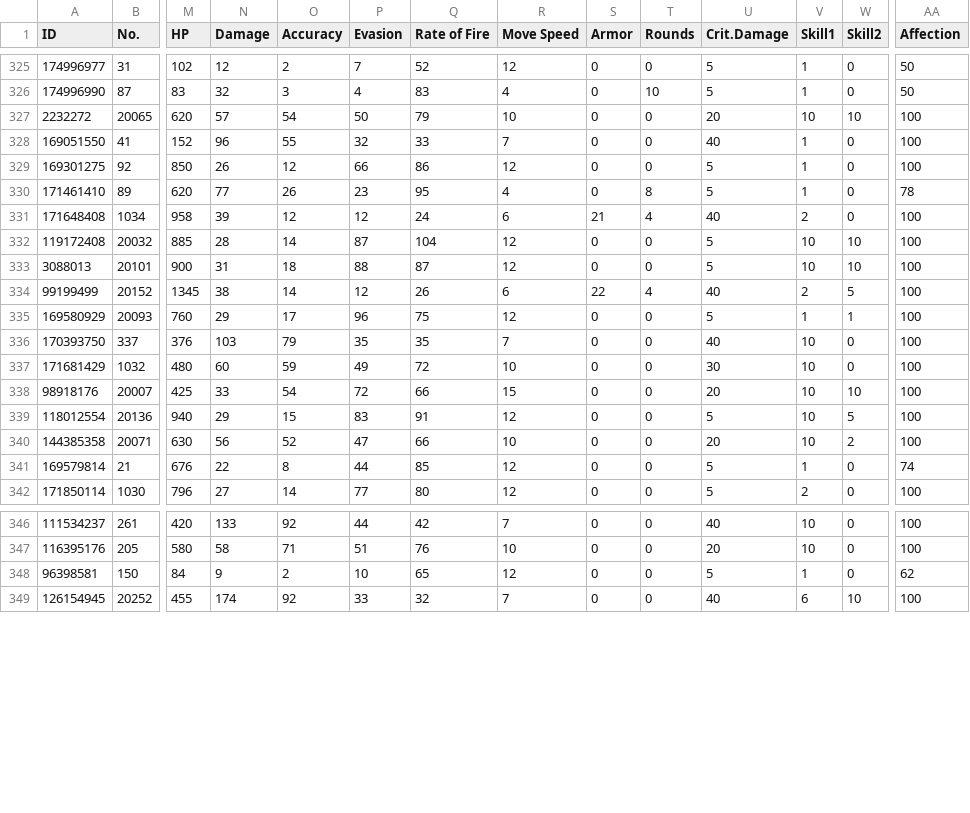
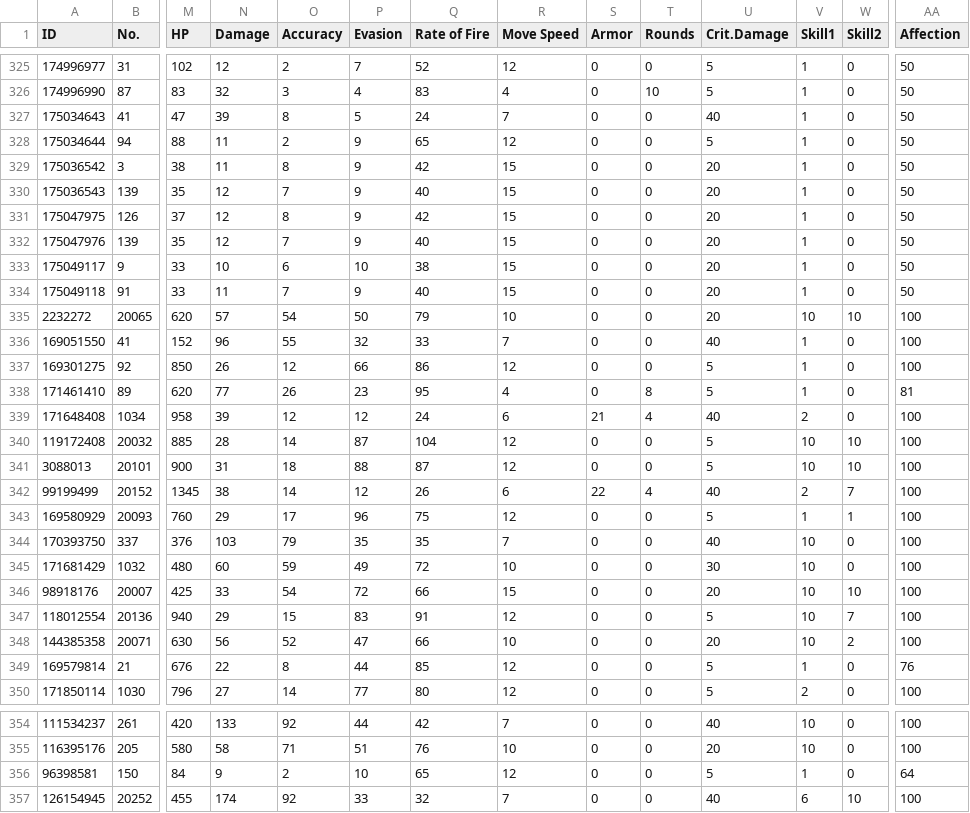
Before and after one commit to m1s3ri/90wish, a CSV file: miseri_34865_doll_info.csv, drawn as a sheet; only a part is shown, gaps mark what is left out; addresses are those after the commit; rows hold the shown columns only; the diff covers the shown part only; the diff names each change by its address in the sheet, - before the commit and + after, or states it on an @@ line.

```diff
--- a/miseri_34865_doll_info.csv
+++ b/miseri_34865_doll_info.csv
+row 327: 175034643 | 41 | 47 | 39 | 8 | 5 | 24 | 7 | 0 | 0 | 40 | 1 | 0 | 50
+row 328: 175034644 | 94 | 88 | 11 | 2 | 9 | 65 | 12 | 0 | 0 | 5 | 1 | 0 | 50
+row 329: 175036542 | 3 | 38 | 11 | 8 | 9 | 42 | 15 | 0 | 0 | 20 | 1 | 0 | 50
+row 330: 175036543 | 139 | 35 | 12 | 7 | 9 | 40 | 15 | 0 | 0 | 20 | 1 | 0 | 50
+row 331: 175047975 | 126 | 37 | 12 | 8 | 9 | 42 | 15 | 0 | 0 | 20 | 1 | 0 | 50
+row 332: 175047976 | 139 | 35 | 12 | 7 | 9 | 40 | 15 | 0 | 0 | 20 | 1 | 0 | 50
+row 333: 175049117 | 9 | 33 | 10 | 6 | 10 | 38 | 15 | 0 | 0 | 20 | 1 | 0 | 50
+row 334: 175049118 | 91 | 33 | 11 | 7 | 9 | 40 | 15 | 0 | 0 | 20 | 1 | 0 | 50
-AA338 (Affection): 78
+AA338 (Affection): 81
-W342 (Skill2): 5
+W342 (Skill2): 7
-W347 (Skill2): 5
+W347 (Skill2): 7
-AA349 (Affection): 74
+AA349 (Affection): 76
-AA356 (Affection): 62
+AA356 (Affection): 64
```
Also changed, not shown: 5 edited cells elsewhere in this file, miseri_34865__theater_perfect_team.csv, miseri_34865_equip_info.csv, 4 other files.
